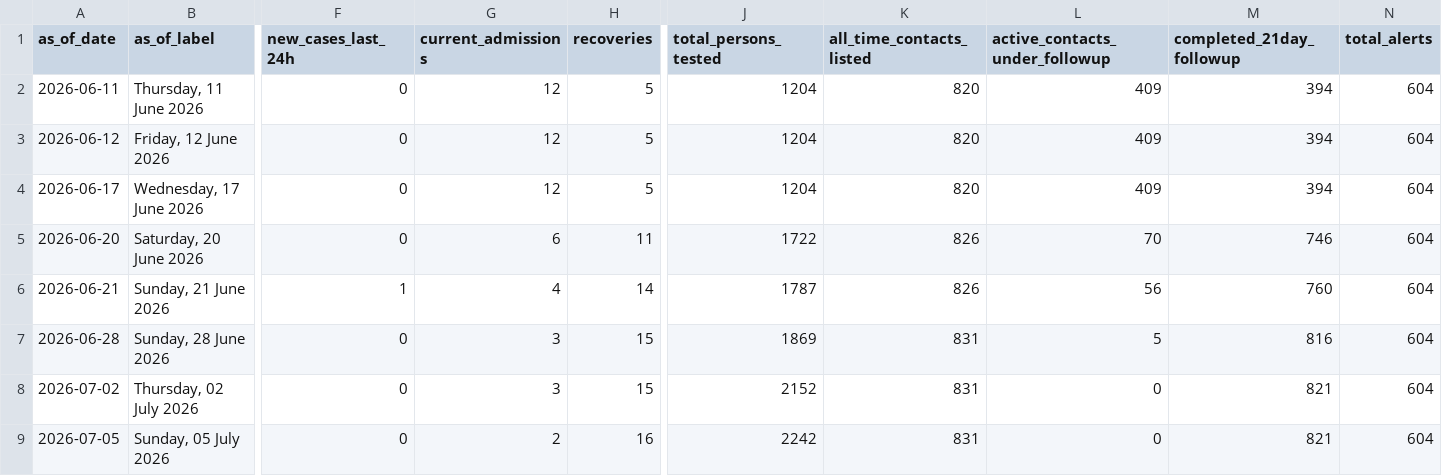
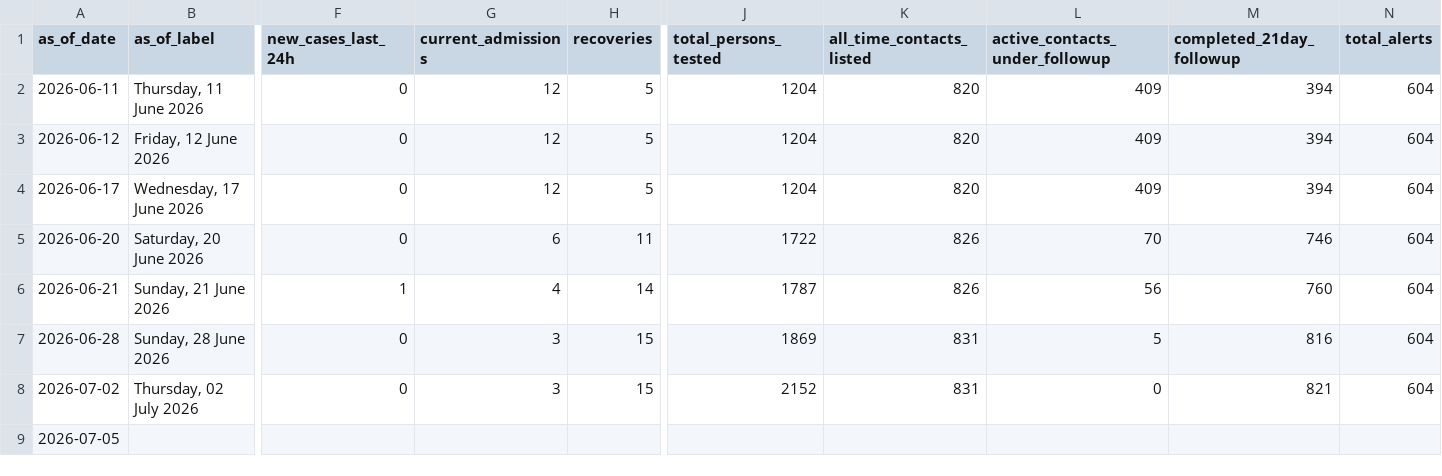
Before and after one commit to mosuzuki/drc_mobility, a CSV file: data/uganda_evd_history.csv, drawn as a sheet; only a part is shown, gaps mark what is left out; the diff covers the shown part only; the diff names each change by its address in the sheet, - before the commit and + after, or states it on an @@ line.

```diff
--- a/data/uganda_evd_history.csv
+++ b/data/uganda_evd_history.csv
-B9 (as_of_label): Sunday, 05 July 2026
+B9 (as_of_label): (empty)
-F9 (new_cases_last_24h): 0
+F9 (new_cases_last_24h): (empty)
-G9 (current_admissions): 2
+G9 (current_admissions): (empty)
-H9 (recoveries): 16
+H9 (recoveries): (empty)
-J9 (total_persons_tested): 2242
+J9 (total_persons_tested): (empty)
-K9 (all_time_contacts_listed): 831
+K9 (all_time_contacts_listed): (empty)
-L9 (active_contacts_under_followup): 0
+L9 (active_contacts_under_followup): (empty)
-M9 (completed_21day_followup): 821
+M9 (completed_21day_followup): (empty)
-N9 (total_alerts): 604
+N9 (total_alerts): (empty)
```
Also changed, not shown: 6 edited cells elsewhere in this file, data/ai_sitrep_summary.csv, data/cases_unventilated.csv, 12 other files.
